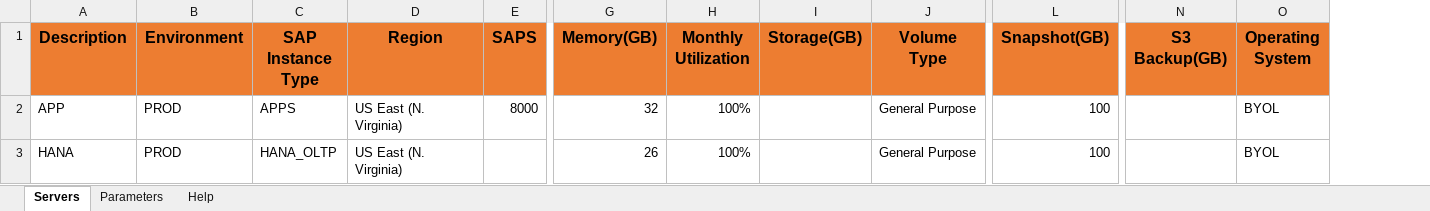
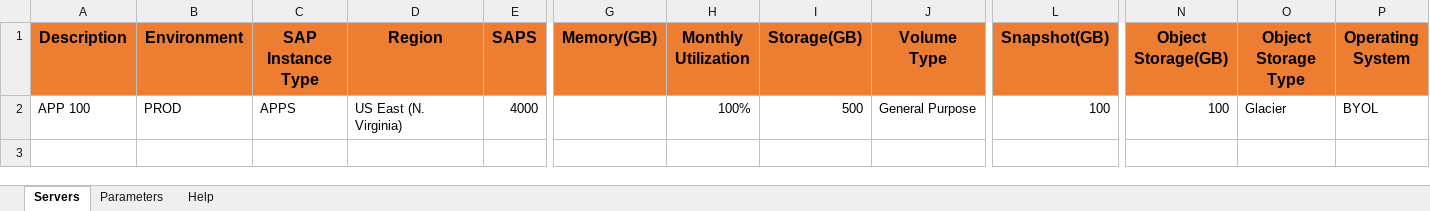
Before and after one commit to mravanini/ProposalCalculator, an Excel workbook: input_sap.xlsx, sheet Servers, drawn as a sheet; only a part is shown, gaps mark what is left out; values as stored, in another font and other column widths than the file's, no borders; removed rows and columns are numbered as before the commit, all else as after; rows hold the shown columns only; the diff names each change by its address in the sheet, - before the commit and + after, or states it on an @@ line.

```diff
--- a/input_sap.xlsx (sheet Servers)
+++ b/input_sap.xlsx (sheet Servers)
-column N (S3 Backup(GB)), empty
+column N (Object Storage(GB)), row 2: 100
+column O (Object Storage Type), row 2: Glacier
-A2 (Description): APP
+A2 (Description): APP 100
-E2 (SAPS): 8000
+E2 (SAPS): 4000
-G2 (Memory(GB)): 32
+G2 (Memory(GB)): (empty)
-I2 (Storage(GB)): (empty)
+I2 (Storage(GB)): 500
-row 3: HANA | PROD | HANA_OLTP | US East (N. Virginia) |  | 26 | 100% |  | General Purpose | 100 |  | BYOL
```
Also changed, not shown: sheet Help, sheet Parameters, input_generic.xlsx.
